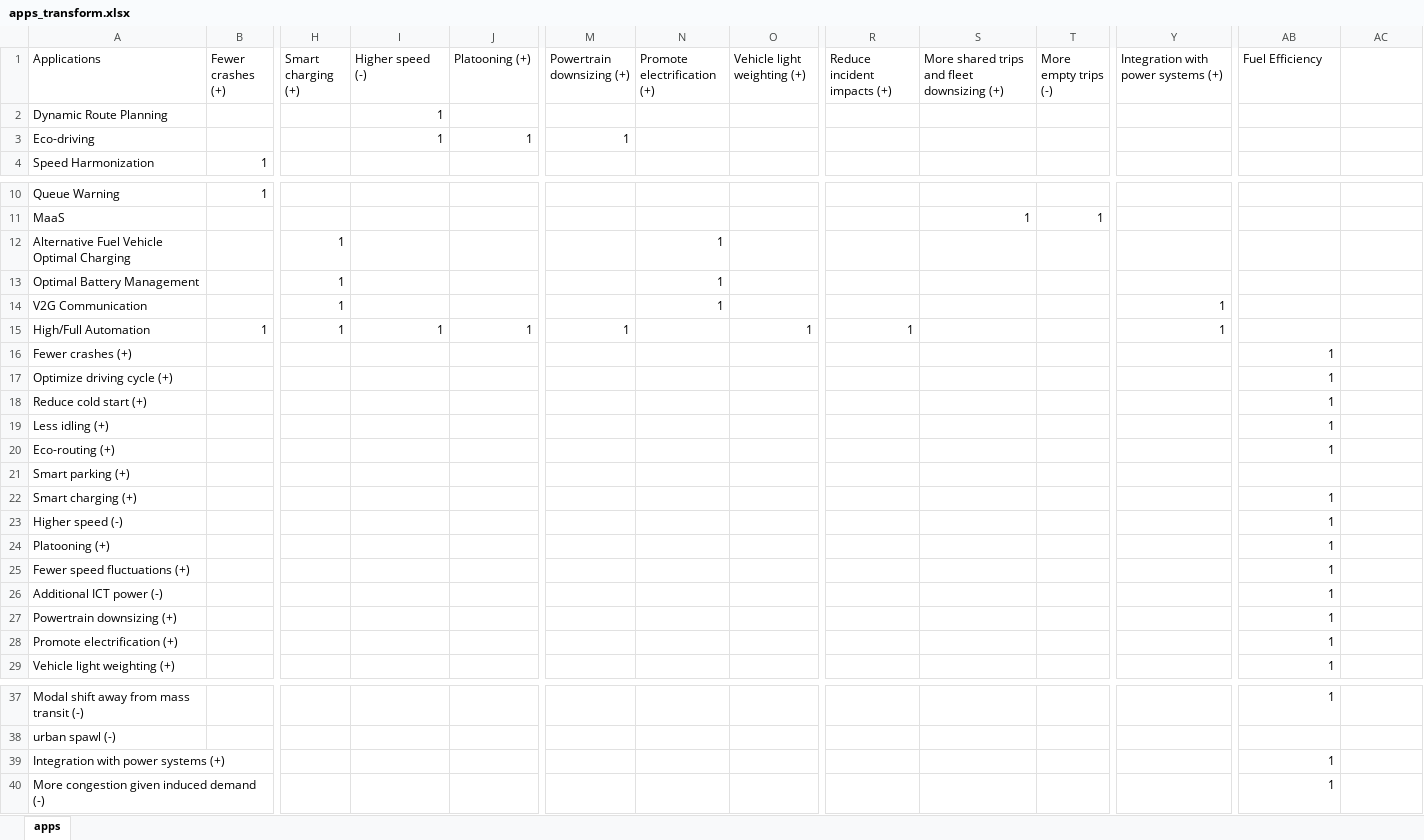
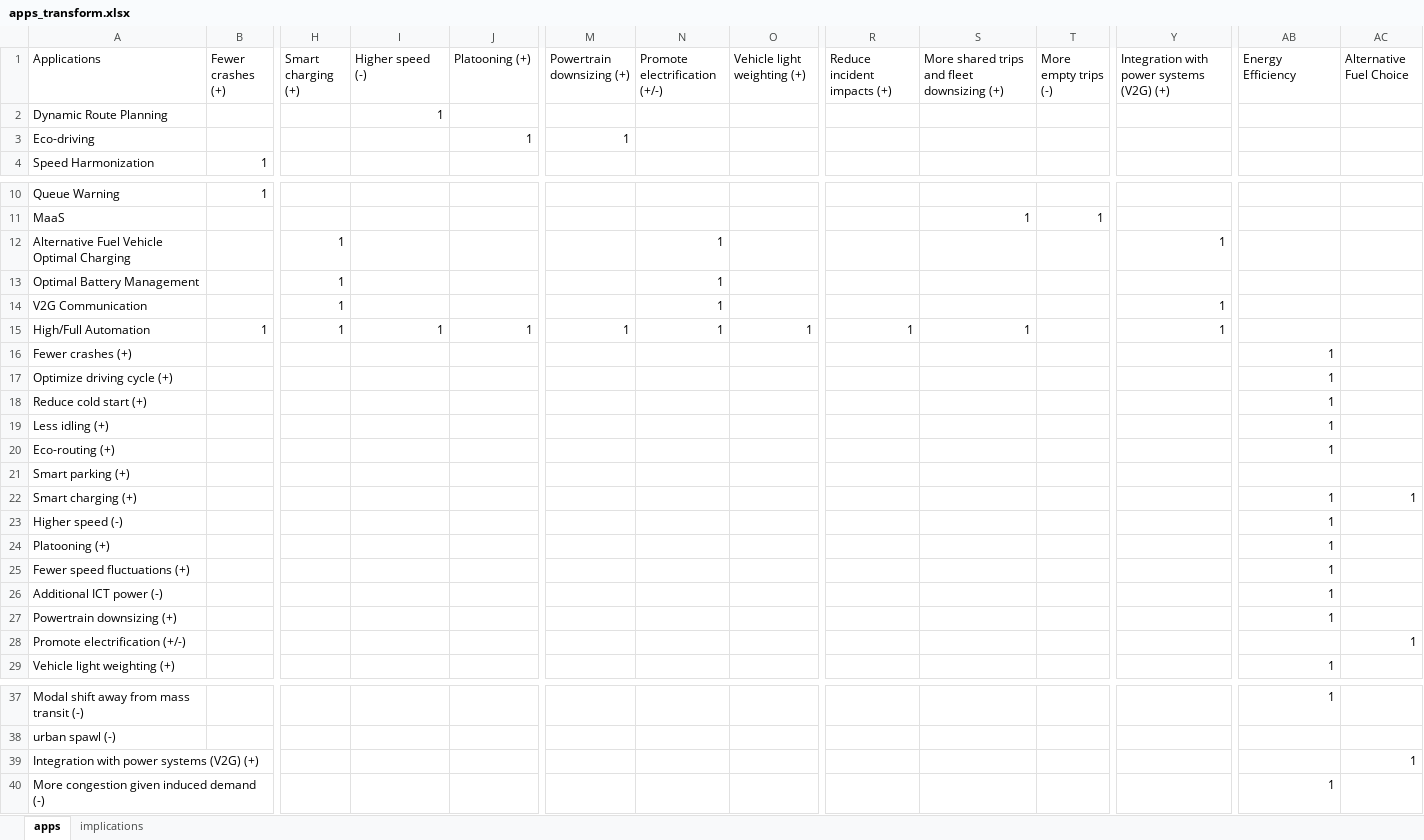
Before and after one commit to AlexWangVT/AV_outlook, an Excel workbook: apps_transform.xlsx, sheet apps, drawn as a sheet; only a part is shown, gaps mark what is left out; values as stored, in another font and other column widths than the file's, no borders; removed rows and columns are numbered as before the commit, all else as after; rows hold the shown columns only; the diff names each change by its address in the sheet, - before the commit and + after, or states it on an @@ line.

```diff
--- a/apps_transform.xlsx (sheet apps)
+++ b/apps_transform.xlsx (sheet apps)
+sheet tab: implications
-N1: Promote electrification (+)
+N1: Promote electrification (+/-)
-Y1: Integration with power systems (+)
+Y1: Integration with power systems (V2G) (+)
-AB1: Fuel Efficiency
+AB1: Energy Efficiency
-AC1: (empty)
+AC1: Alternative Fuel Choice
-I3 (Higher speed (-)): 1
+I3 (Higher speed (-)): (empty)
-Y12: (empty)
+Y12: 1
-N15 (Promote electrification (+/-)): (empty)
+N15 (Promote electrification (+/-)): 1
-S15: (empty)
+S15: 1
-AC22 (Alternative Fuel Choice): (empty)
+AC22 (Alternative Fuel Choice): 1
-row 28: Promote electrification (+) |  |  |  |  |  |  |  |  |  |  |  | 1
+row 28: Promote electrification (+/-) |  |  |  |  |  |  |  |  |  |  |  |  | 1
-row 39: Integration with power systems (+) |  |  |  |  |  |  |  |  |  |  |  | 1
+row 39: Integration with power systems (V2G) (+) |  |  |  |  |  |  |  |  |  |  |  |  | 1
```
Also changed, not shown: charts or pictures, 11 other files.
